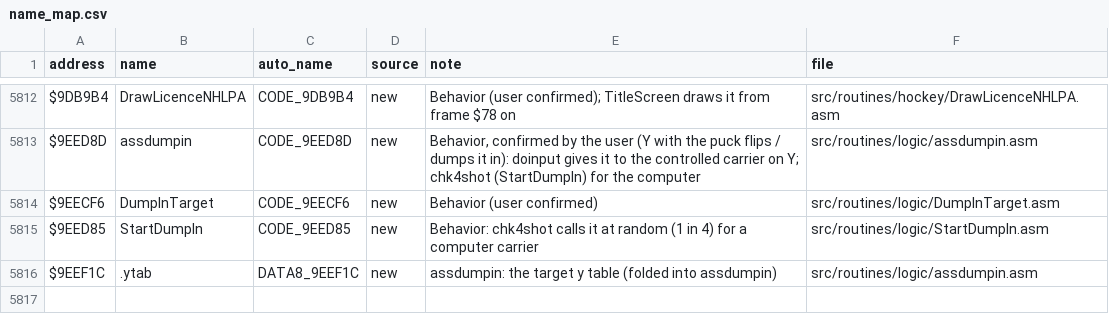
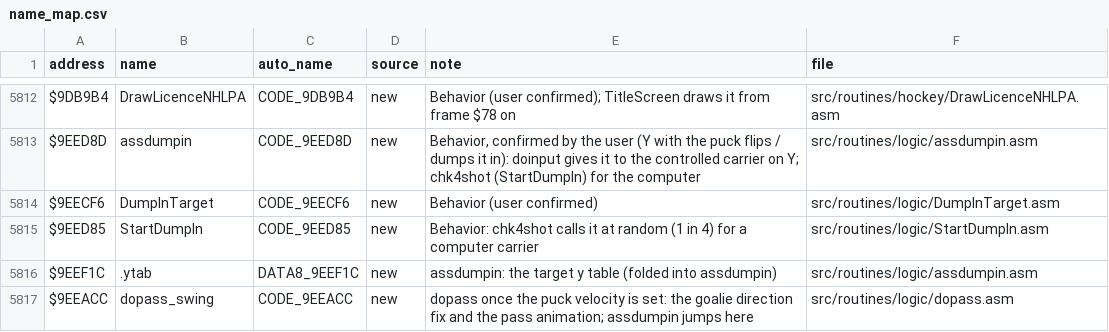
Before and after one commit to Mhopkinsinc/NHL94SNES, a CSV file: docs/name_map.csv, drawn as a sheet; only a part is shown, gaps mark what is left out; the diff names each change by its address in the sheet, - before the commit and + after, or states it on an @@ line.

```diff
--- a/docs/name_map.csv
+++ b/docs/name_map.csv
+row 5817: $9EEACC | dopass_swing | CODE_9EEACC | new | dopass once the puck velocity is set: the goalie direction fix and the pass animation; assdumpin jumps here | src/routines/logic/dopass.asm
```
Also changed, not shown: 2 other files.
